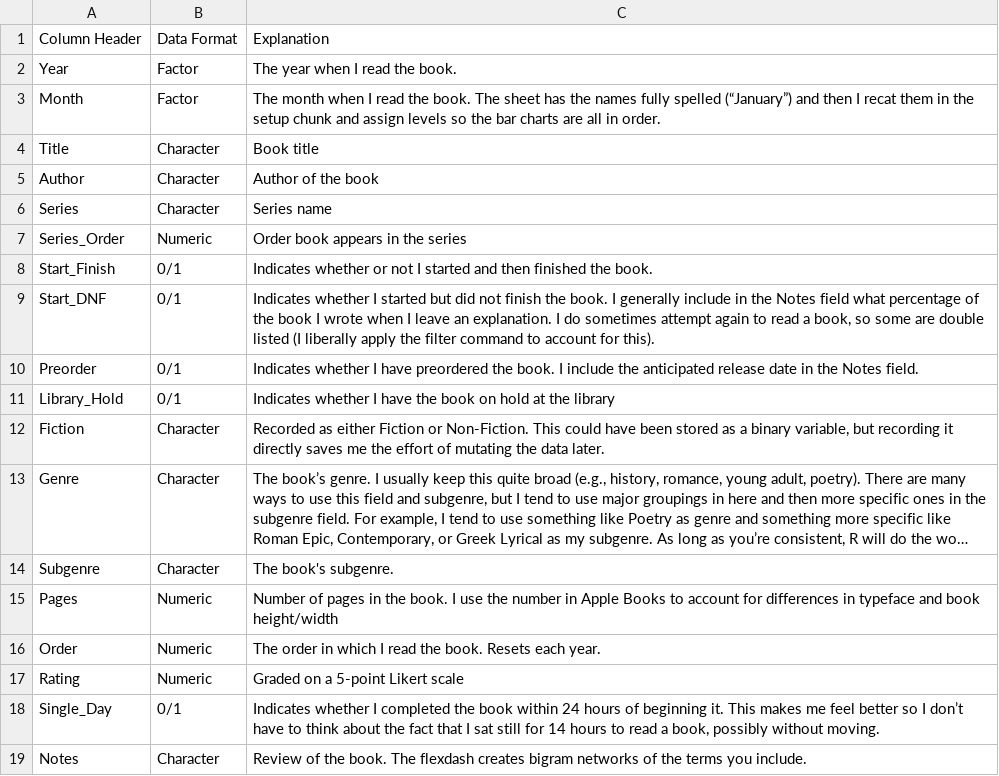
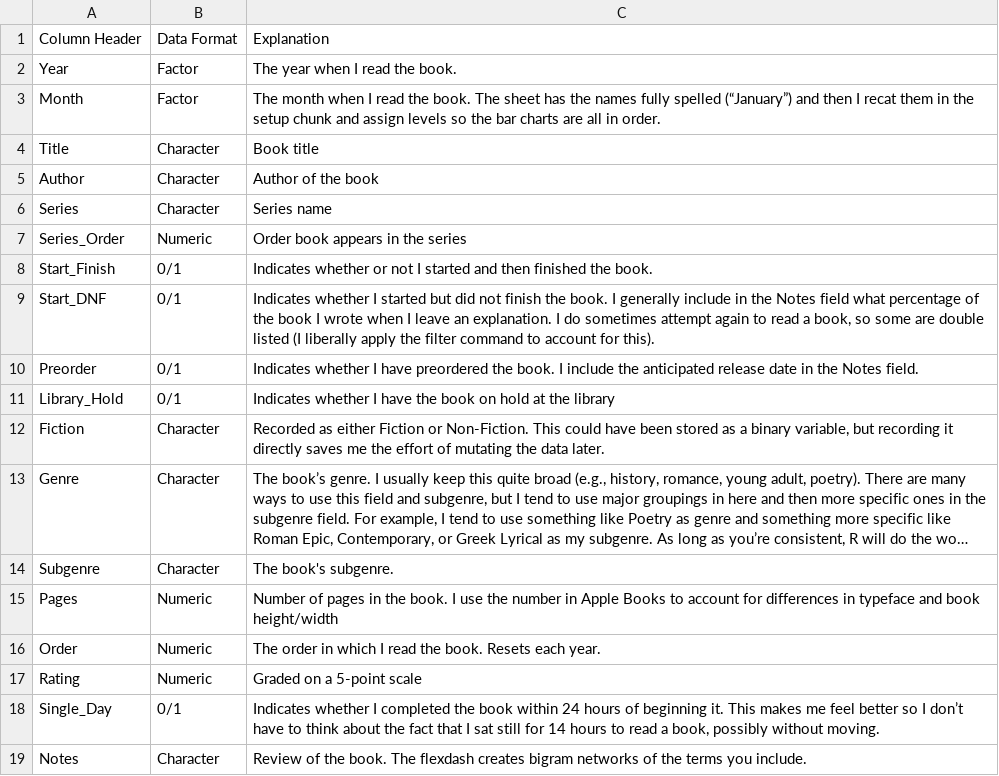
Before and after one commit to adylina/Bookish_Flexdashboard, a CSV file: Bookish_Flexdash_Instructions_Jun21.csv, drawn as a sheet; long unchanged cells end in ….

Commit message:
Update Bookish_Flexdash_Instructions_Jun21.csv

```diff
--- a/Bookish_Flexdash_Instructions_Jun21.csv
+++ b/Bookish_Flexdash_Instructions_Jun21.csv
@@ -16,3 +16,3 @@ Pages,Numeric,Number of pages in the book. I use the number in Apple Books to ac
 Order,Numeric,The order in which I read the book. Resets each year.,,
-Rating,Numeric,Graded on a 5-point Likert scale,,
+Rating,Numeric,Graded on a 5-point scale,,
 Single_Day,0/1,"Indicates whether I completed the book within 24 hours of beginning it. This makes me feel better so I don’t have to think about the fact that I sat still for 14 hours to read a book, possibly without moving.",,
```
